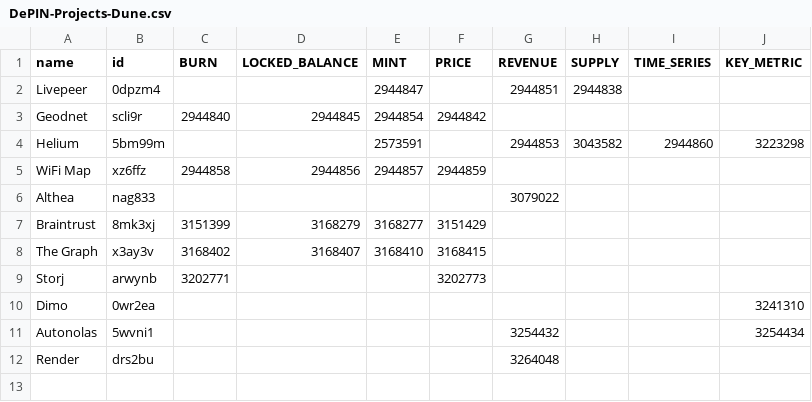
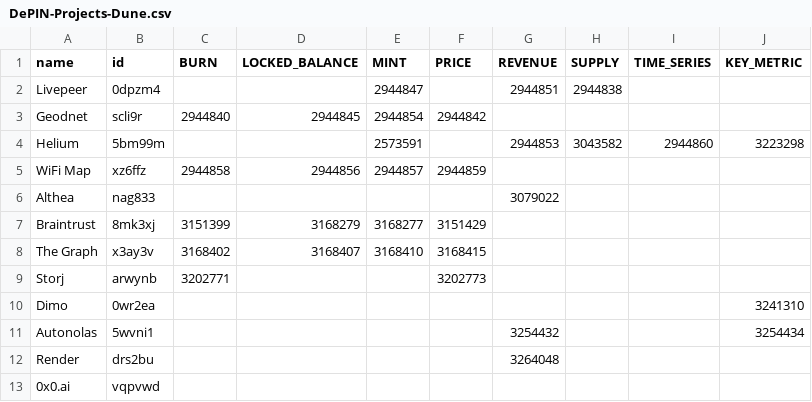
Before and after one commit to ev3-team/adapters, a CSV file: scripts/data/DePIN-Projects-Dune.csv, drawn as a sheet.

```diff
--- a/scripts/data/DePIN-Projects-Dune.csv
+++ b/scripts/data/DePIN-Projects-Dune.csv
@@ -12 +12,2 @@ Autonolas,5wvni1,,,,,3254432,,,3254434
 Render,drs2bu,,,,,3264048,,,
+0x0.ai,vqpvwd,,,,,,,,
```
Also changed, not shown: scripts/data/DePIN-Projects.csv.
